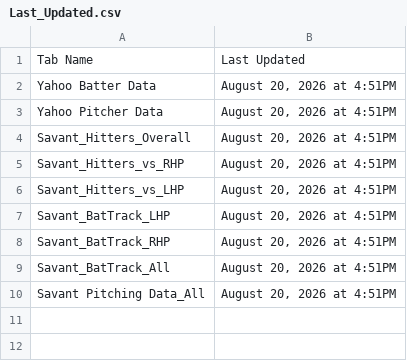
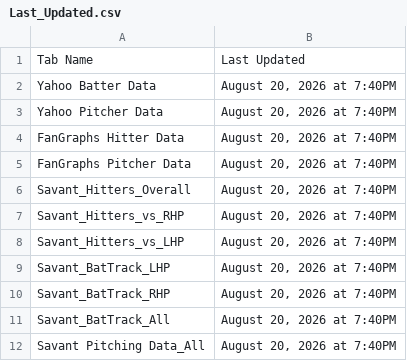
Before and after one commit to yosefu12/baseball-data-scraper, a CSV file: data/Last_Updated.csv, drawn as a sheet.

```diff
--- a/data/Last_Updated.csv
+++ b/data/Last_Updated.csv
@@ -1,10 +1,12 @@
 Tab Name,Last Updated
-Yahoo Batter Data,"August 20, 2026 at 4:51PM"
-Yahoo Pitcher Data,"August 20, 2026 at 4:51PM"
-Savant_Hitters_Overall,"August 20, 2026 at 4:51PM"
-Savant_Hitters_vs_RHP,"August 20, 2026 at 4:51PM"
-Savant_Hitters_vs_LHP,"August 20, 2026 at 4:51PM"
-Savant_BatTrack_LHP,"August 20, 2026 at 4:51PM"
-Savant_BatTrack_RHP,"August 20, 2026 at 4:51PM"
-Savant_BatTrack_All,"August 20, 2026 at 4:51PM"
-Savant Pitching Data_All,"August 20, 2026 at 4:51PM"
+Yahoo Batter Data,"August 20, 2026 at 7:40PM"
+Yahoo Pitcher Data,"August 20, 2026 at 7:40PM"
+FanGraphs Hitter Data,"August 20, 2026 at 7:40PM"
+FanGraphs Pitcher Data,"August 20, 2026 at 7:40PM"
+Savant_Hitters_Overall,"August 20, 2026 at 7:40PM"
+Savant_Hitters_vs_RHP,"August 20, 2026 at 7:40PM"
+Savant_Hitters_vs_LHP,"August 20, 2026 at 7:40PM"
+Savant_BatTrack_LHP,"August 20, 2026 at 7:40PM"
+Savant_BatTrack_RHP,"August 20, 2026 at 7:40PM"
+Savant_BatTrack_All,"August 20, 2026 at 7:40PM"
+Savant Pitching Data_All,"August 20, 2026 at 7:40PM"
```
Also changed, not shown: data/Yahoo Batter Data.csv, data/Yahoo Pitcher Data.csv, 2 other files.
